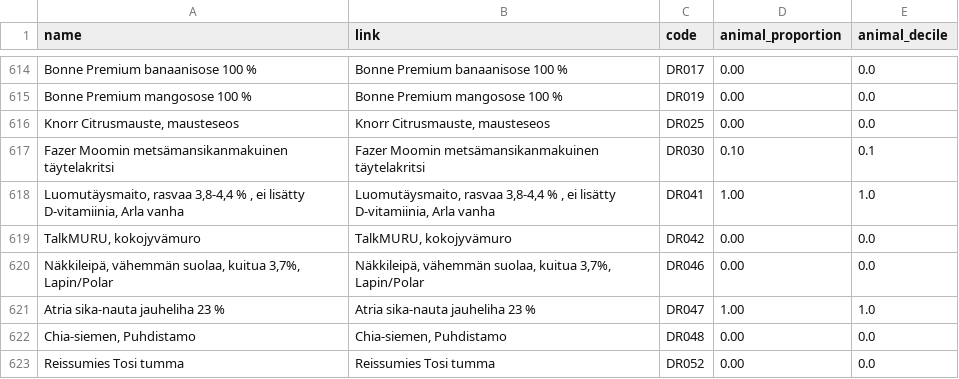
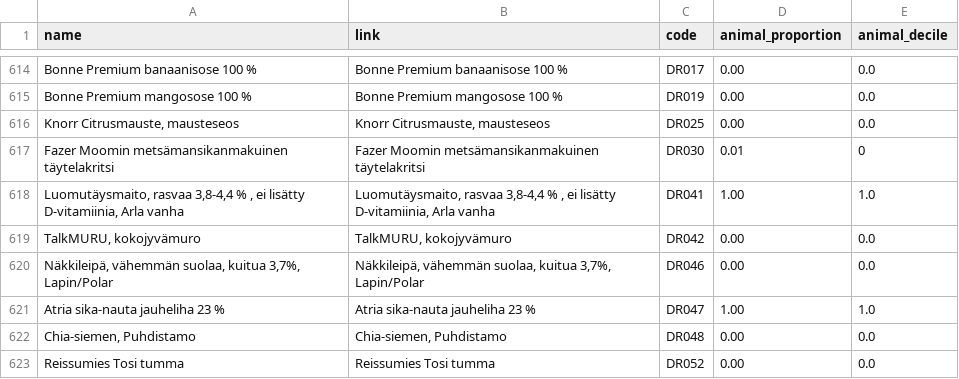
Before and after one commit to elinakettunen/asep-article, a CSV file: data/food-animal-proportion.csv, drawn as a sheet; only a part is shown, gaps mark what is left out.

```diff
--- a/data/food-animal-proportion.csv
+++ b/data/food-animal-proportion.csv
@@ -616,3 +616,3 @@ Bonne Premium mangosose 100 %,Bonne Premium mangosose 100 %,DR019,0.00,0.0
 "Knorr Citrusmauste, mausteseos","Knorr Citrusmauste, mausteseos",DR025,0.00,0.0
-Fazer Moomin metsämansikanmakuinen täytelakritsi,Fazer Moomin metsämansikanmakuinen täytelakritsi,DR030,0.10,0.1
+Fazer Moomin metsämansikanmakuinen täytelakritsi,Fazer Moomin metsämansikanmakuinen täytelakritsi,DR030,0.01,0
 "Luomutäysmaito, rasvaa 3,8-4,4 % , ei lisätty D-vitamiinia, Arla vanha","Luomutäysmaito, rasvaa 3,8-4,4 % , ei lisätty D-vitamiinia, Arla vanha",DR041,1.00,1.0
```
Also changed, not shown: 1 other file.
